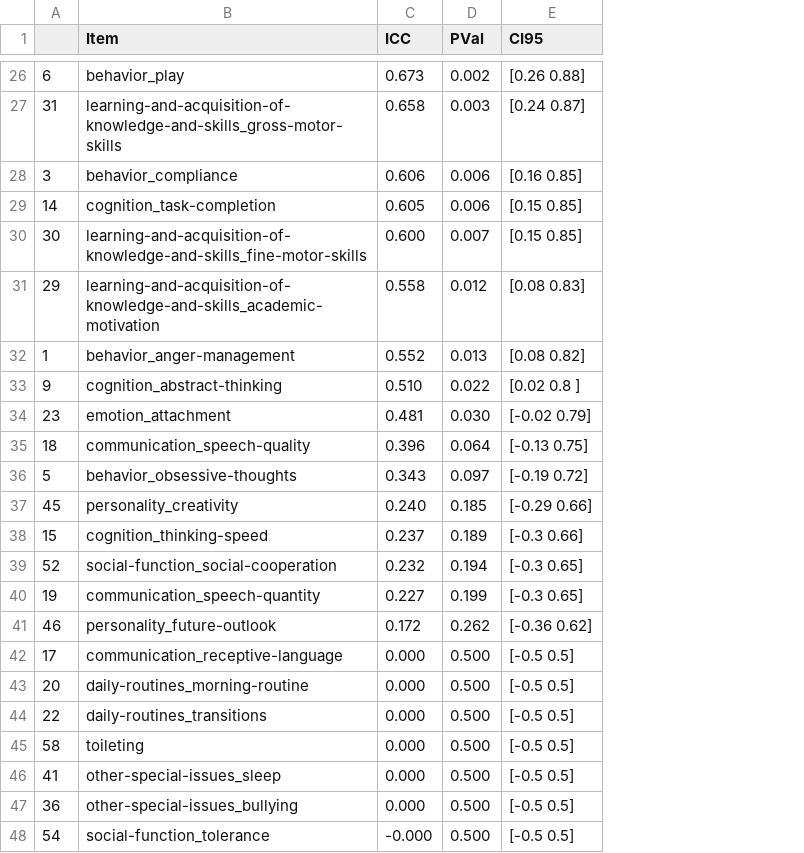
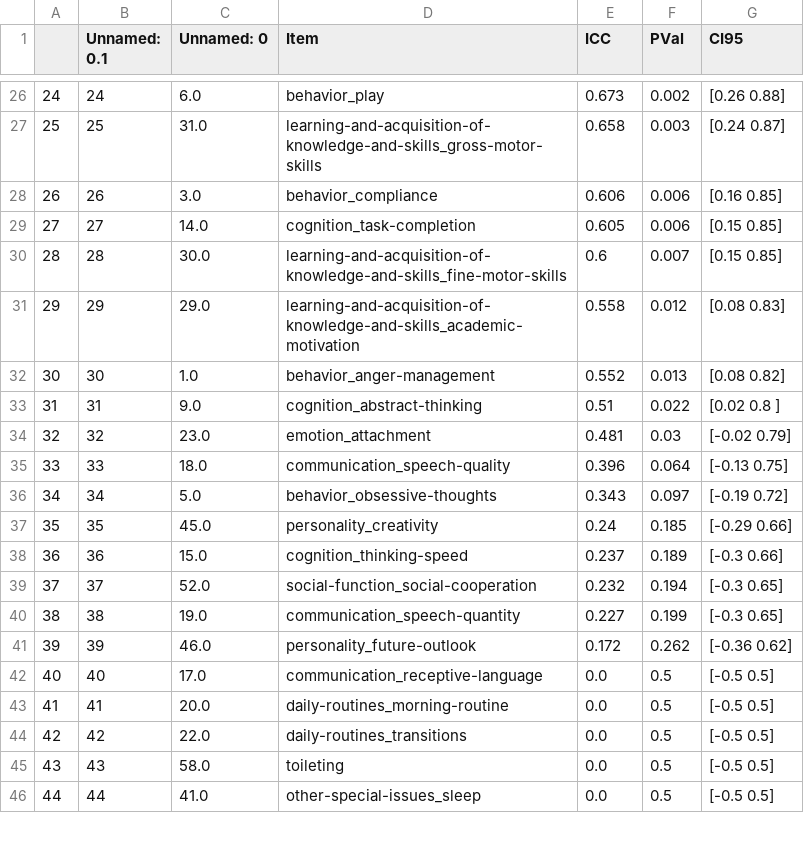
Before and after one commit to charlie42/lisa-school-2024, a CSV file: output/reliability/trr_per_teacher/clichy_teacher2.csv, drawn as a sheet; only a part is shown, gaps mark what is left out; removed rows and columns are numbered as before the commit, all else as after; the diff covers the shown part only; the diff names each change by its address in the sheet, - before the commit and + after, or states it on an @@ line.

```diff
--- a/output/reliability/trr_per_teacher/clichy_teacher2.csv
+++ b/output/reliability/trr_per_teacher/clichy_teacher2.csv
+column B (Unnamed: 0.1), rows 26-41: 24 | 25 | 26 | 27 | 28 | 29 | 30 | 31 | 32 | 33 | 34 | 35 | 36 | 37 | 38 | 39; row 43: 41
+column C (Unnamed: 0), rows 26-41: 6.0 | 31.0 | 3.0 | 14.0 | 30.0 | 29.0 | 1.0 | 9.0 | 23.0 | 18.0 | 5.0 | 45.0 | 15.0 | 52.0 | 19.0 | 46.0; row 43: 20.0
-A26: 6
+A26: 24
-A27: 31
+A27: 25
-A28: 3
+A28: 26
-A29: 14
+A29: 27
-A30: 30
+A30: 28
-E30 (ICC): 0.600
+E30 (ICC): 0.6
-A32: 1
+A32: 30
-A33: 9
+A33: 31
-E33 (ICC): 0.510
+E33 (ICC): 0.51
-A34: 23
+A34: 32
-F34 (PVal): 0.030
+F34 (PVal): 0.03
-A35: 18
+A35: 33
-A36: 5
+A36: 34
-A37: 45
+A37: 35
-E37 (ICC): 0.240
+E37 (ICC): 0.24
-A38: 15
+A38: 36
-A39: 52
+A39: 37
-A40: 19
+A40: 38
-A41: 46
+A41: 39
-row 42: 17 | communication_receptive-language | 0.000 | 0.500 | [-0.5 0.5]
-row 43: 20 | daily-routines_morning-routine | 0.000 | 0.500 | [-0.5 0.5]
-row 44: 22 | daily-routines_transitions | 0.000 | 0.500 | [-0.5 0.5]
-row 45: 58 | toileting | 0.000 | 0.500 | [-0.5 0.5]
+row 42: 40 | 40 | 17.0 | communication_receptive-language | 0.0 | 0.5 | [-0.5 0.5]
-D43 (Item): other-special-issues_sleep
+D43 (Item): daily-routines_morning-routine
-E43 (ICC): 0.000
+E43 (ICC): 0.0
-F43 (PVal): 0.500
+F43 (PVal): 0.5
-row 47: 36 | other-special-issues_bullying | 0.000 | 0.500 | [-0.5 0.5]
-row 48: 54 | social-function_tolerance | -0.000 | 0.500 | [-0.5 0.5]
+row 44: 42 | 42 | 22.0 | daily-routines_transitions | 0.0 | 0.5 | [-0.5 0.5]
+row 45: 43 | 43 | 58.0 | toileting | 0.0 | 0.5 | [-0.5 0.5]
+row 46: 44 | 44 | 41.0 | other-special-issues_sleep | 0.0 | 0.5 | [-0.5 0.5]
```
Also changed, not shown: 7 added rows, 3 removed rows and 50 edited cells elsewhere in this file, output/reliability/trr_per_teacher/clichy_teacher0.csv, output/reliability/trr_per_teacher/clichy_teacher3.csv, 17 other files.
